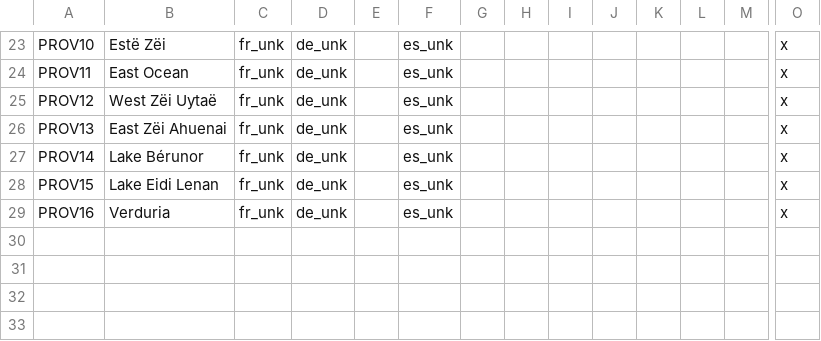
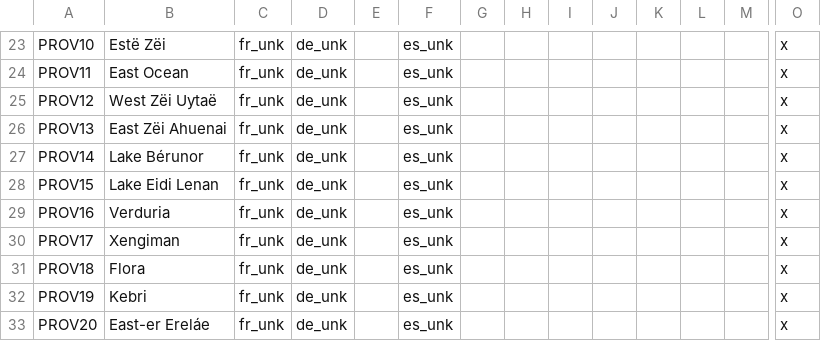
Before and after one commit to Mocha2007/mocha_verduria, a CSV file: localisation/verduria.csv, drawn as a sheet; only a part is shown, gaps mark what is left out; rows hold the shown columns only; the diff names each change by its address in the sheet, - before the commit and + after, or states it on an @@ line.

```diff
--- a/localisation/verduria.csv
+++ b/localisation/verduria.csv
+row 30: PROV17 | Xengiman | fr_unk | de_unk |  | es_unk |  |  |  |  |  |  |  | x
+row 31: PROV18 | Flora | fr_unk | de_unk |  | es_unk |  |  |  |  |  |  |  | x
+row 32: PROV19 | Kebri | fr_unk | de_unk |  | es_unk |  |  |  |  |  |  |  | x
+row 33: PROV20 | East-er Ereláe | fr_unk | de_unk |  | es_unk |  |  |  |  |  |  |  | x
```
Also changed, not shown: map/definition.csv, 2 other files.
